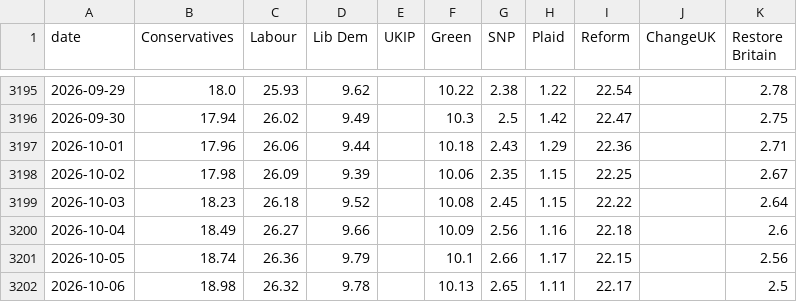
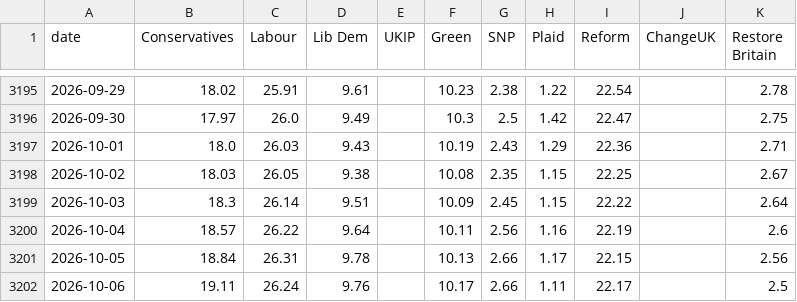
Before and after one commit to scottbar/polls, a CSV file: uk-polls-all.csv, drawn as a sheet; only a part is shown, gaps mark what is left out; the diff covers the shown part only.

```diff
--- a/uk-polls-all.csv
+++ b/uk-polls-all.csv
@@ -3195,8 +3195,8 @@ date,Conservatives,Labour,Lib Dem,UKIP,Green,SNP,Plaid,Reform,ChangeUK,Restore B
-2026-09-29,18.0,25.93,9.62,,10.22,2.38,1.22,22.54,,2.78
-2026-09-30,17.94,26.02,9.49,,10.3,2.5,1.42,22.47,,2.75
-2026-10-01,17.96,26.06,9.44,,10.18,2.43,1.29,22.36,,2.71
-2026-10-02,17.98,26.09,9.39,,10.06,2.35,1.15,22.25,,2.67
-2026-10-03,18.23,26.18,9.52,,10.08,2.45,1.15,22.22,,2.64
-2026-10-04,18.49,26.27,9.66,,10.09,2.56,1.16,22.18,,2.6
-2026-10-05,18.74,26.36,9.79,,10.1,2.66,1.17,22.15,,2.56
-2026-10-06,18.98,26.32,9.78,,10.13,2.65,1.11,22.17,,2.5
+2026-09-29,18.02,25.91,9.61,,10.23,2.38,1.22,22.54,,2.78
+2026-09-30,17.97,26.0,9.49,,10.3,2.5,1.42,22.47,,2.75
+2026-10-01,18.0,26.03,9.43,,10.19,2.43,1.29,22.36,,2.71
+2026-10-02,18.03,26.05,9.38,,10.08,2.35,1.15,22.25,,2.67
+2026-10-03,18.3,26.14,9.51,,10.09,2.45,1.15,22.22,,2.64
+2026-10-04,18.57,26.22,9.64,,10.11,2.56,1.16,22.19,,2.6
+2026-10-05,18.84,26.31,9.78,,10.13,2.66,1.17,22.15,,2.56
+2026-10-06,19.11,26.24,9.76,,10.17,2.66,1.11,22.17,,2.5
```
Also changed, not shown: 2 added rows and 64 edited cells elsewhere in this file, uk-polls.csv.
